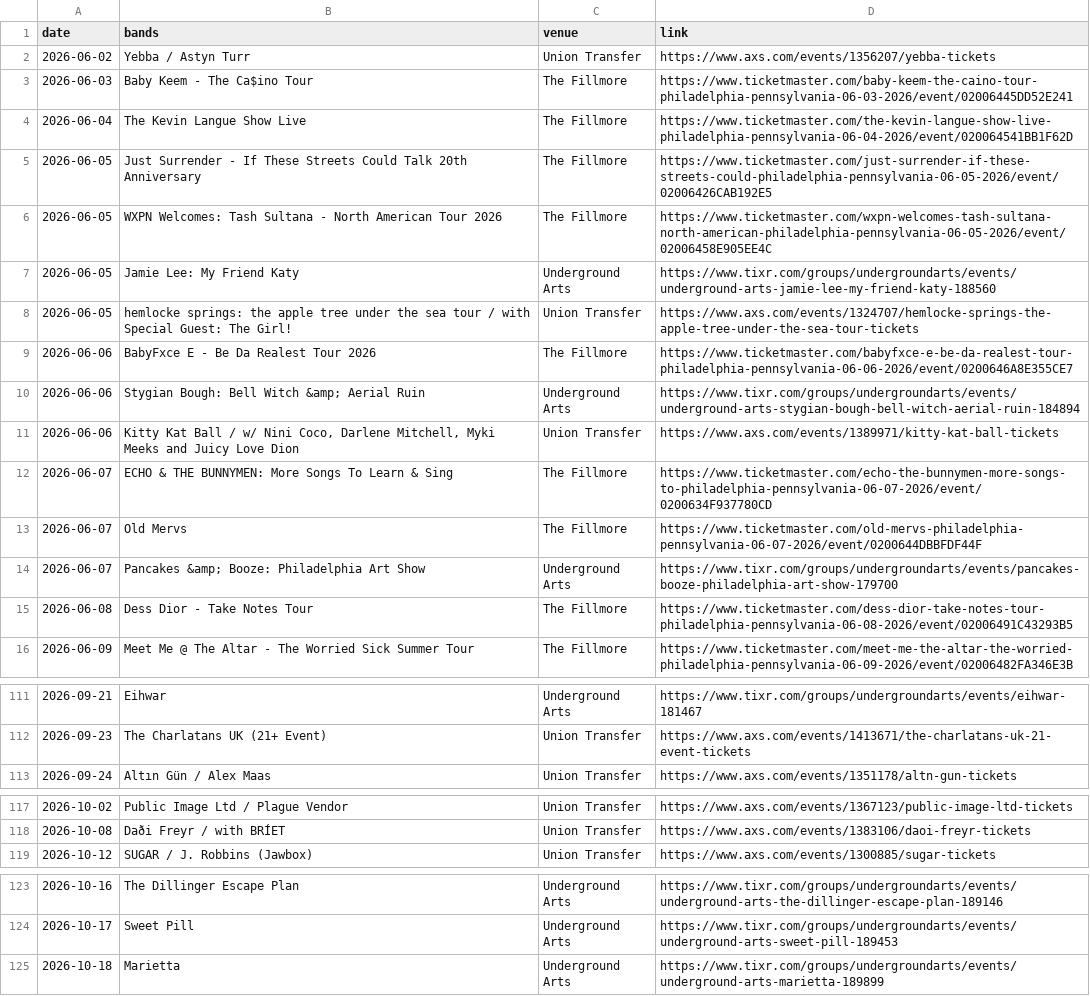
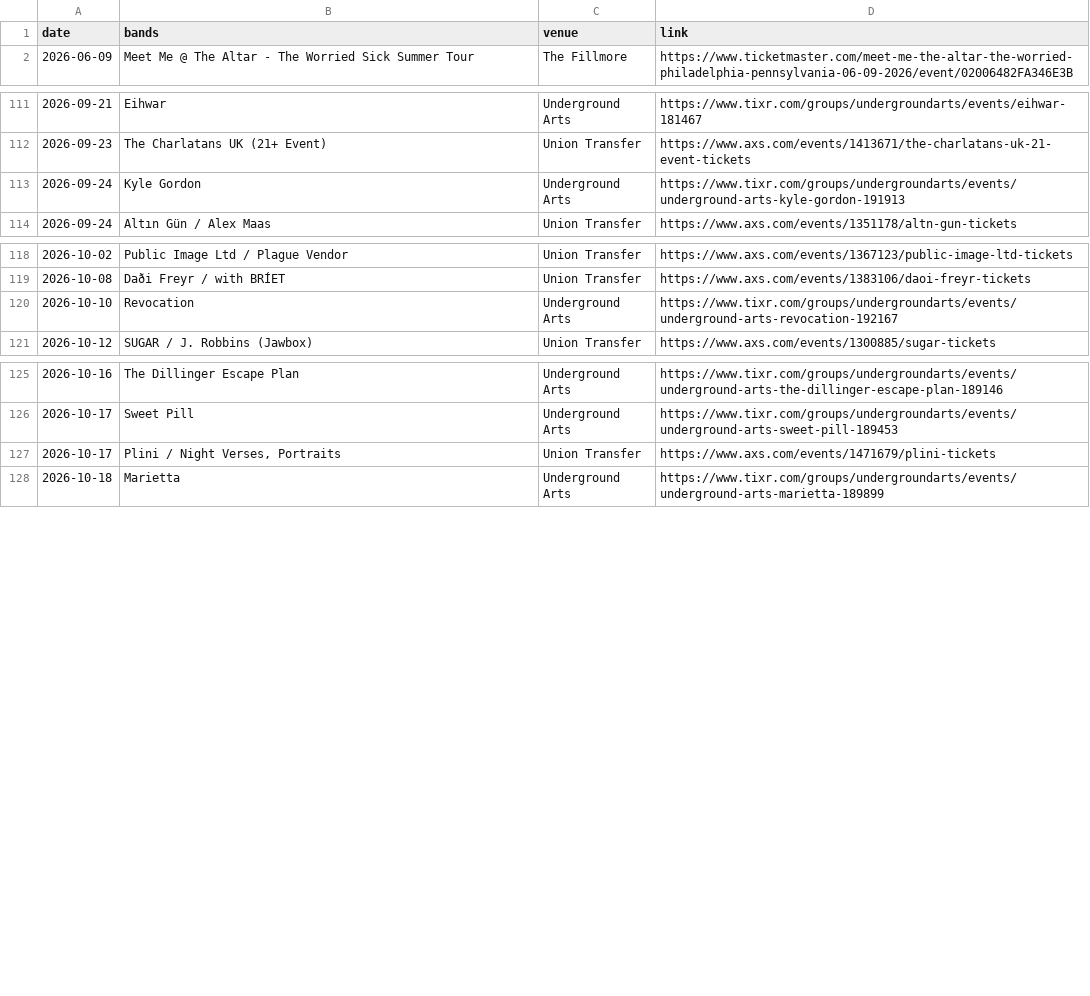
Before and after one commit to bms63/metsci, a CSV file: raw-data/events.csv, drawn as a sheet; only a part is shown, gaps mark what is left out; the diff covers the shown part only.

```diff
--- a/raw-data/events.csv
+++ b/raw-data/events.csv
@@ -1,16 +1,2 @@
 date,bands,venue,link
-2026-06-02,Yebba / Astyn Turr,Union Transfer,https://www.axs.com/events/1356207/yebba-tickets
-2026-06-03,Baby Keem - The Ca$ino Tour,The Fillmore,https://www.ticketmaster.com/baby-keem-the-caino-tour-philadelphia-pennsylvania-06-03-2026/event/02006445DD52E241
-2026-06-04,The Kevin Langue Show Live,The Fillmore,https://www.ticketmaster.com/the-kevin-langue-show-live-philadelphia-pennsylvania-06-04-2026/event/020064541BB1F62D
-2026-06-05,Just Surrender - If These Streets Could Talk 20th Anniversary,The Fillmore,https://www.ticketmaster.com/just-surrender-if-these-streets-could-philadelphia-pennsylvania-06-05-2026/event/02006426CAB192E5
-2026-06-05,WXPN Welcomes: Tash Sultana - North American Tour 2026,The Fillmore,https://www.ticketmaster.com/wxpn-welcomes-tash-sultana-north-american-philadelphia-pennsylvania-06-05-2026/event/02006458E905EE4C
-2026-06-05,Jamie Lee: My Friend Katy,Underground Arts,https://www.tixr.com/groups/undergroundarts/events/underground-arts-jamie-lee-my-friend-katy-188560
-2026-06-05,hemlocke springs: the apple tree under the sea tour / with Special Guest: The Girl!,Union Transfer,https://www.axs.com/events/1324707/hemlocke-springs-the-apple-tree-under-the-sea-tour-tickets
-2026-06-06,BabyFxce E - Be Da Realest Tour 2026,The Fillmore,https://www.ticketmaster.com/babyfxce-e-be-da-realest-tour-philadelphia-pennsylvania-06-06-2026/event/0200646A8E355CE7
-2026-06-06,Stygian Bough: Bell Witch &amp; Aerial Ruin,Underground Arts,https://www.tixr.com/groups/undergroundarts/events/underground-arts-stygian-bough-bell-witch-aerial-ruin-184894
-2026-06-06,"Kitty Kat Ball / w/ Nini Coco, Darlene Mitchell, Myki Meeks and Juicy Love Dion",Union Transfer,https://www.axs.com/events/1389971/kitty-kat-ball-tickets
-2026-06-07,ECHO & THE BUNNYMEN: More Songs To Learn & Sing,The Fillmore,https://www.ticketmaster.com/echo-the-bunnymen-more-songs-to-philadelphia-pennsylvania-06-07-2026/event/0200634F937780CD
-2026-06-07,Old Mervs,The Fillmore,https://www.ticketmaster.com/old-mervs-philadelphia-pennsylvania-06-07-2026/event/0200644DBBFDF44F
-2026-06-07,Pancakes &amp; Booze: Philadelphia Art Show,Underground Arts,https://www.tixr.com/groups/undergroundarts/events/pancakes-booze-philadelphia-art-show-179700
-2026-06-08,Dess Dior - Take Notes Tour,The Fillmore,https://www.ticketmaster.com/dess-dior-take-notes-tour-philadelphia-pennsylvania-06-08-2026/event/02006491C43293B5
 2026-06-09,Meet Me @ The Altar - The Worried Sick Summer Tour,The Fillmore,https://www.ticketmaster.com/meet-me-the-altar-the-worried-philadelphia-pennsylvania-06-09-2026/event/02006482FA346E3B
@@ -112,2 +112,3 @@ date,bands,venue,link
 2026-09-23,The Charlatans UK  (21+ Event),Union Transfer,https://www.axs.com/events/1413671/the-charlatans-uk-21-event-tickets
+2026-09-24,Kyle Gordon,Underground Arts,https://www.tixr.com/groups/undergroundarts/events/underground-arts-kyle-gordon-191913
 2026-09-24,Altın Gün / Alex Maas,Union Transfer,https://www.axs.com/events/1351178/altn-gun-tickets
@@ -118,2 +119,3 @@ date,bands,venue,link
 2026-10-08,Daði Freyr / with BRÍET,Union Transfer,https://www.axs.com/events/1383106/daoi-freyr-tickets
+2026-10-10,Revocation,Underground Arts,https://www.tixr.com/groups/undergroundarts/events/underground-arts-revocation-192167
 2026-10-12,SUGAR / J. Robbins (Jawbox),Union Transfer,https://www.axs.com/events/1300885/sugar-tickets
@@ -124,2 +126,3 @@ date,bands,venue,link
 2026-10-17,Sweet Pill,Underground Arts,https://www.tixr.com/groups/undergroundarts/events/underground-arts-sweet-pill-189453
+2026-10-17,"Plini / Night Verses, Portraits",Union Transfer,https://www.axs.com/events/1471679/plini-tickets
 2026-10-18,Marietta,Underground Arts,https://www.tixr.com/groups/undergroundarts/events/underground-arts-marietta-189899
```
Also changed, not shown: 16 added rows and 3 edited cells elsewhere in this file, 2 other files.
